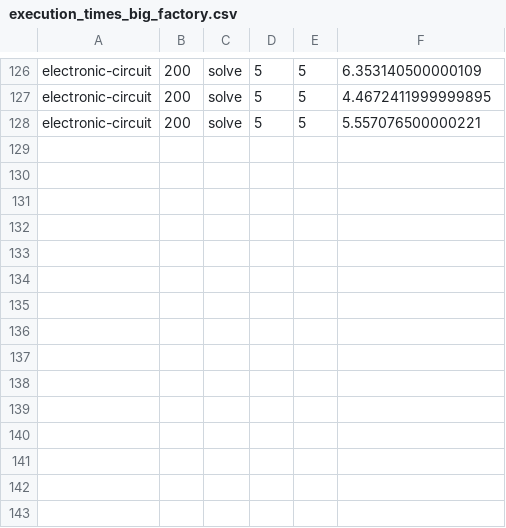
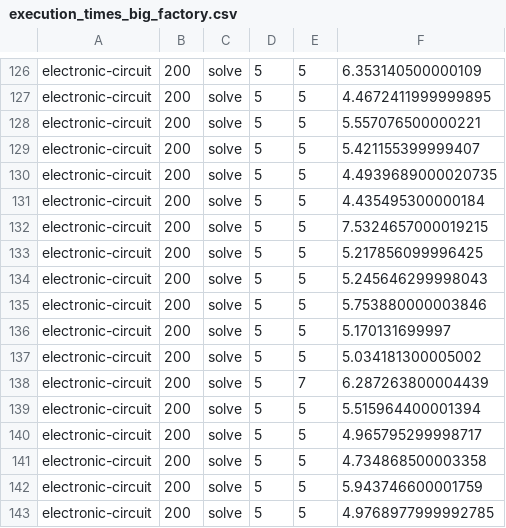
Before and after one commit to JoelSchnubel/Factorio-Factory-Builder, a CSV file: execution_times_big_factory.csv, drawn as a sheet; only a part is shown, gaps mark what is left out; the diff names each change by its address in the sheet, - before the commit and + after, or states it on an @@ line.

```diff
--- a/execution_times_big_factory.csv
+++ b/execution_times_big_factory.csv
+row 129: electronic-circuit | 200 | solve | 5 | 5 | 5.421155399999407
+row 130: electronic-circuit | 200 | solve | 5 | 5 | 4.4939689000020735
+row 131: electronic-circuit | 200 | solve | 5 | 5 | 4.435495300000184
+row 132: electronic-circuit | 200 | solve | 5 | 5 | 7.5324657000019215
+row 133: electronic-circuit | 200 | solve | 5 | 5 | 5.217856099996425
+row 134: electronic-circuit | 200 | solve | 5 | 5 | 5.245646299998043
+row 135: electronic-circuit | 200 | solve | 5 | 5 | 5.753880000003846
+row 136: electronic-circuit | 200 | solve | 5 | 5 | 5.170131699997
+row 137: electronic-circuit | 200 | solve | 5 | 5 | 5.034181300005002
+row 138: electronic-circuit | 200 | solve | 5 | 7 | 6.287263800004439
+row 139: electronic-circuit | 200 | solve | 5 | 5 | 5.515964400001394
+row 140: electronic-circuit | 200 | solve | 5 | 5 | 4.965795299998717
+row 141: electronic-circuit | 200 | solve | 5 | 5 | 4.734868500003358
+row 142: electronic-circuit | 200 | solve | 5 | 5 | 5.943746600001759
+row 143: electronic-circuit | 200 | solve | 5 | 5 | 4.9768977999992785
```
Also changed, not shown: execution_times.csv, 30 other files.
